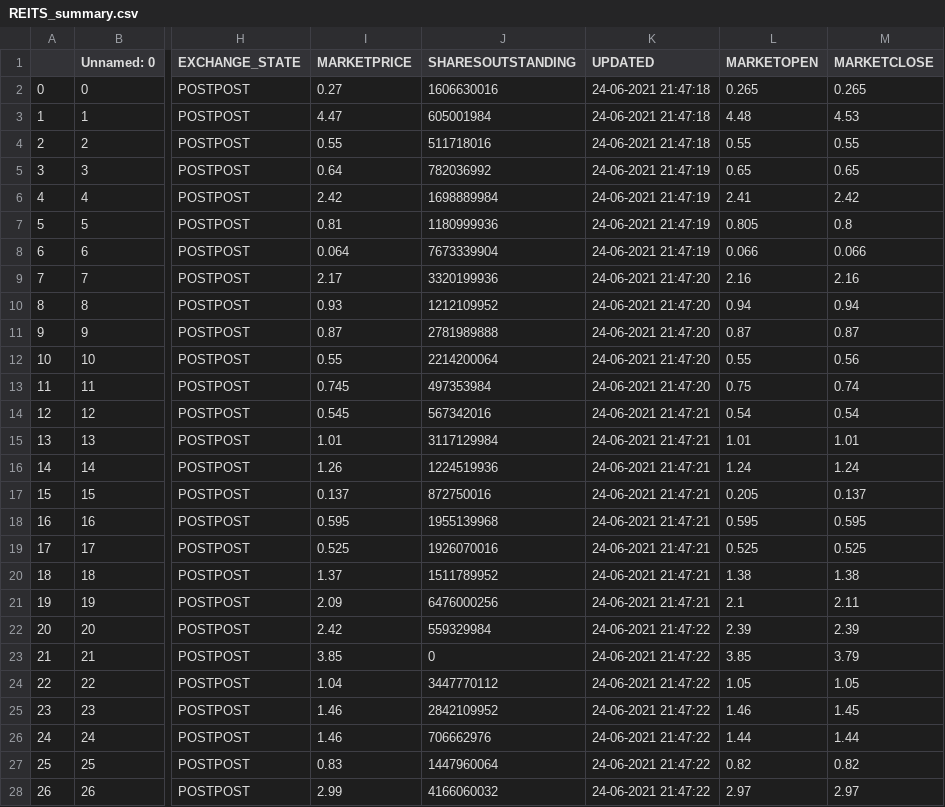
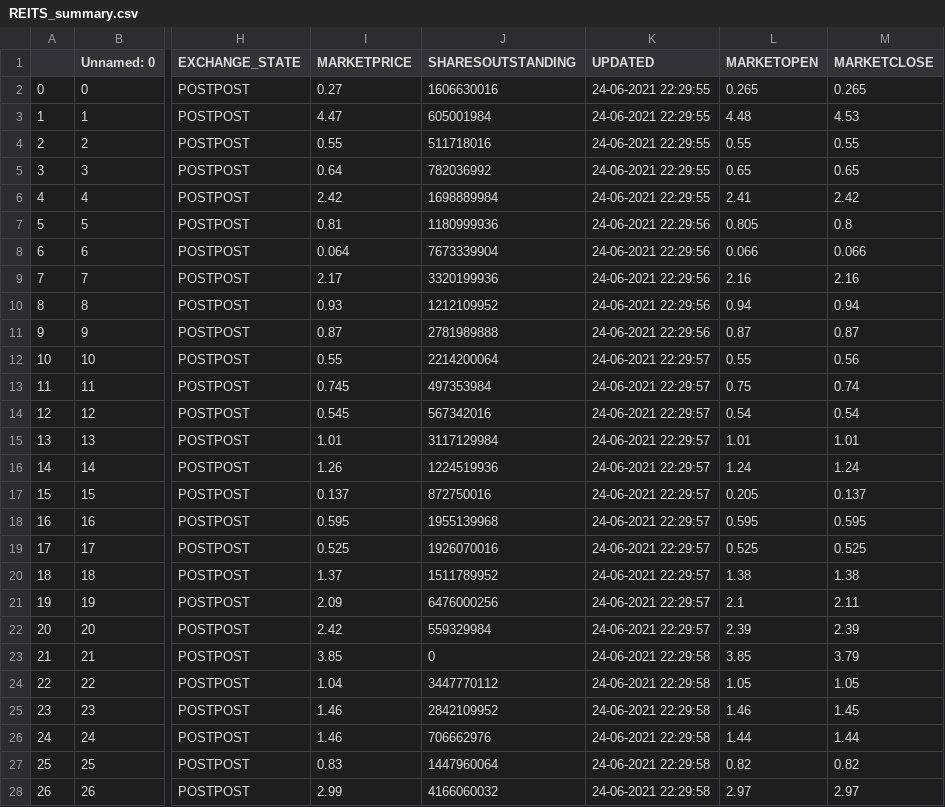
Before and after one commit to daisysung/yfjson, a CSV file: REITS_summary.csv, drawn as a sheet; only a part is shown, gaps mark what is left out; the diff covers the shown part only; the diff names each change by its address in the sheet, - before the commit and + after, or states it on an @@ line.

Commit message:
committing files

```diff
--- a/REITS_summary.csv
+++ b/REITS_summary.csv
-K2:K4 (UPDATED): 24-06-2021 21:47:18
+K2:K4 (UPDATED): 24-06-2021 22:29:55
-K5:K6 (UPDATED): 24-06-2021 21:47:19
+K5:K6 (UPDATED): 24-06-2021 22:29:55
-K7:K8 (UPDATED): 24-06-2021 21:47:19
+K7:K8 (UPDATED): 24-06-2021 22:29:56
-K9:K11 (UPDATED): 24-06-2021 21:47:20
+K9:K11 (UPDATED): 24-06-2021 22:29:56
-K12:K13 (UPDATED): 24-06-2021 21:47:20
+K12:K13 (UPDATED): 24-06-2021 22:29:57
-K14:K21 (UPDATED): 24-06-2021 21:47:21
+K14:K21 (UPDATED): 24-06-2021 22:29:57
-K22 (UPDATED): 24-06-2021 21:47:22
+K22 (UPDATED): 24-06-2021 22:29:57
-K23:K28 (UPDATED): 24-06-2021 21:47:22
+K23:K28 (UPDATED): 24-06-2021 22:29:58
```
Also changed, not shown: 31 edited cells elsewhere in this file.
